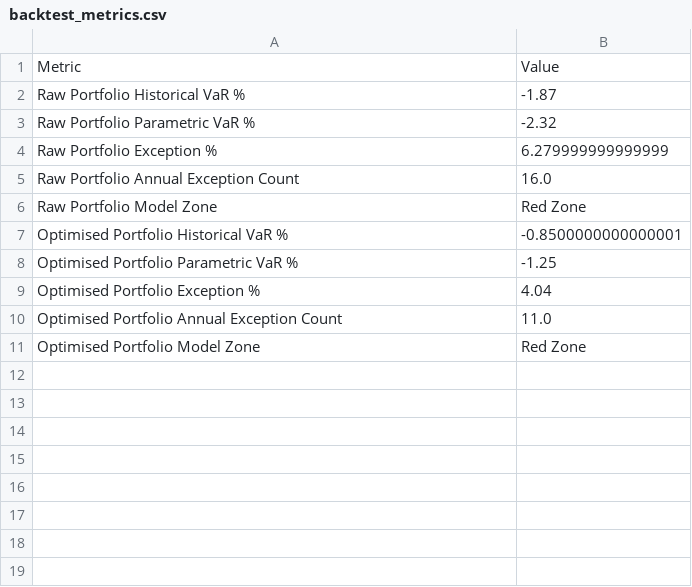
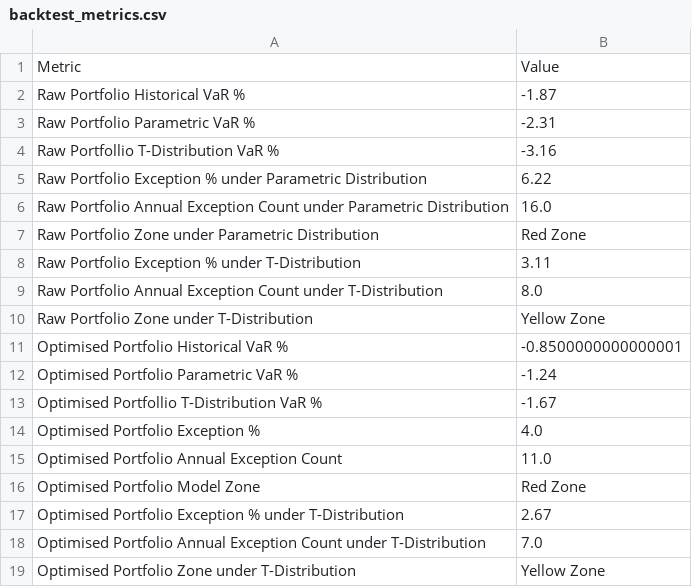
Before and after one commit to eekleow/DSQ-Society-Portfolio-VaR-Estimator, a CSV file: DATA/backtest_metrics.csv, drawn as a sheet.

Commit message:
Introduced T distribution
Added T backtest and T plots onto the output

```diff
--- a/DATA/backtest_metrics.csv
+++ b/DATA/backtest_metrics.csv
@@ -2,10 +2,18 @@ Metric,Value
 Raw Portfolio Historical VaR %,-1.87
-Raw Portfolio Parametric VaR %,-2.32
-Raw Portfolio Exception %,6.279999999999999
-Raw Portfolio Annual Exception Count,16.0
-Raw Portfolio Model Zone,Red Zone
+Raw Portfolio Parametric VaR %,-2.31
+Raw Portfollio T-Distribution VaR %,-3.16
+Raw Portfolio Exception % under Parametric Distribution,6.22
+Raw Portfolio Annual Exception Count under Parametric Distribution,16.0
+Raw Portfolio Zone under Parametric Distribution,Red Zone
+Raw Portfolio Exception % under T-Distribution,3.11
+Raw Portfolio Annual Exception Count under T-Distribution,8.0
+Raw Portfolio Zone under T-Distribution,Yellow Zone
 Optimised Portfolio Historical VaR %,-0.8500000000000001
-Optimised Portfolio Parametric VaR %,-1.25
-Optimised Portfolio Exception %,4.04
+Optimised Portfolio Parametric VaR %,-1.24
+Optimised Portfollio T-Distribution VaR %,-1.67
+Optimised Portfolio Exception %,4.0
 Optimised Portfolio Annual Exception Count,11.0
 Optimised Portfolio Model Zone,Red Zone
+Optimised Portfolio Exception % under T-Distribution,2.67
+Optimised Portfolio Annual Exception Count under T-Distribution,7.0
+Optimised Portfolio Zone under T-Distribution,Yellow Zone
```
Also changed, not shown: 4 other files.
